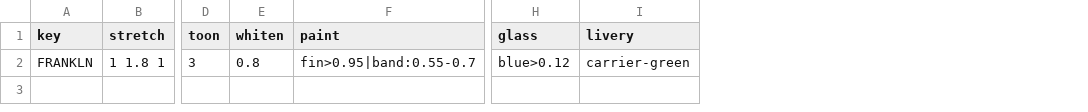
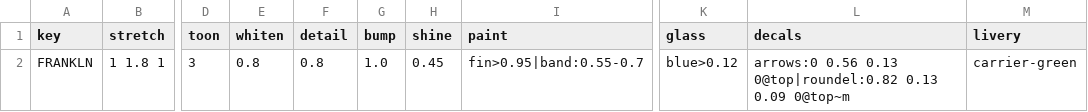
Before and after one commit to danielrh/wcmulti, a CSV file: retrovega/data/art.csv, drawn as a sheet; only a part is shown, gaps mark what is left out; the diff names each change by its address in the sheet, - before the commit and + after, or states it on an @@ line.

```diff
--- a/retrovega/data/art.csv
+++ b/retrovega/data/art.csv
+column F (detail), row 2: 0.8
+column G (bump), row 2: 1.0
+column H (shine), row 2: 0.45
+column L (decals), row 2: arrows:0 0.56 0.13 0@top|roundel:0.82 0.13 0.09 0@top~m
```
Also changed, not shown: 5 other files.
